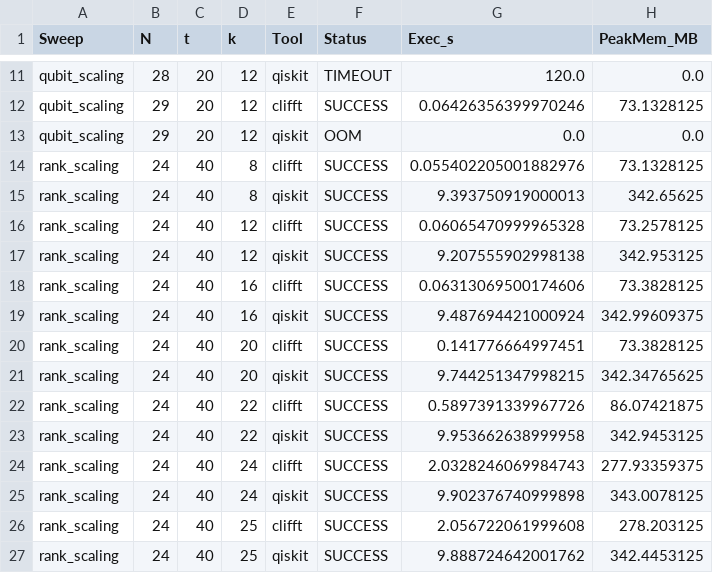
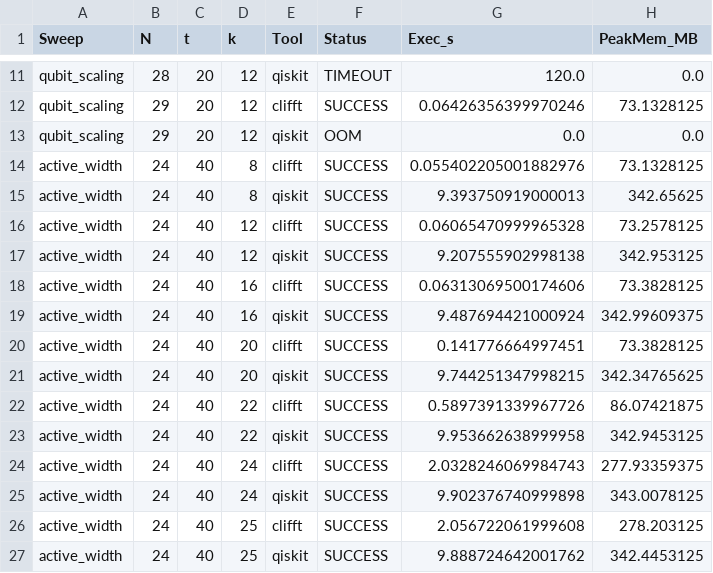
Before and after one commit to unitaryfoundation/clifft, a CSV file: pr-preview/pr-337/guide/scripts/benchmark_results.csv, drawn as a sheet; only a part is shown, gaps mark what is left out.

Commit message:
Deploy preview for PR 337 🛫

```diff
--- a/pr-preview/pr-337/guide/scripts/benchmark_results.csv
+++ b/pr-preview/pr-337/guide/scripts/benchmark_results.csv
@@ -13,15 +13,15 @@ qubit_scaling,29,20,12,clifft,SUCCESS,0.06426356399970246,73.1328125
 qubit_scaling,29,20,12,qiskit,OOM,0.0,0.0
-rank_scaling,24,40,8,clifft,SUCCESS,0.055402205001882976,73.1328125
-rank_scaling,24,40,8,qiskit,SUCCESS,9.393750919000013,342.65625
-rank_scaling,24,40,12,clifft,SUCCESS,0.06065470999965328,73.2578125
-rank_scaling,24,40,12,qiskit,SUCCESS,9.207555902998138,342.953125
-rank_scaling,24,40,16,clifft,SUCCESS,0.06313069500174606,73.3828125
-rank_scaling,24,40,16,qiskit,SUCCESS,9.487694421000924,342.99609375
-rank_scaling,24,40,20,clifft,SUCCESS,0.141776664997451,73.3828125
-rank_scaling,24,40,20,qiskit,SUCCESS,9.744251347998215,342.34765625
-rank_scaling,24,40,22,clifft,SUCCESS,0.5897391339967726,86.07421875
-rank_scaling,24,40,22,qiskit,SUCCESS,9.953662638999958,342.9453125
-rank_scaling,24,40,24,clifft,SUCCESS,2.0328246069984743,277.93359375
-rank_scaling,24,40,24,qiskit,SUCCESS,9.902376740999898,343.0078125
-rank_scaling,24,40,25,clifft,SUCCESS,2.056722061999608,278.203125
-rank_scaling,24,40,25,qiskit,SUCCESS,9.888724642001762,342.4453125
+active_width,24,40,8,clifft,SUCCESS,0.055402205001882976,73.1328125
+active_width,24,40,8,qiskit,SUCCESS,9.393750919000013,342.65625
+active_width,24,40,12,clifft,SUCCESS,0.06065470999965328,73.2578125
+active_width,24,40,12,qiskit,SUCCESS,9.207555902998138,342.953125
+active_width,24,40,16,clifft,SUCCESS,0.06313069500174606,73.3828125
+active_width,24,40,16,qiskit,SUCCESS,9.487694421000924,342.99609375
+active_width,24,40,20,clifft,SUCCESS,0.141776664997451,73.3828125
+active_width,24,40,20,qiskit,SUCCESS,9.744251347998215,342.34765625
+active_width,24,40,22,clifft,SUCCESS,0.5897391339967726,86.07421875
+active_width,24,40,22,qiskit,SUCCESS,9.953662638999958,342.9453125
+active_width,24,40,24,clifft,SUCCESS,2.0328246069984743,277.93359375
+active_width,24,40,24,qiskit,SUCCESS,9.902376740999898,343.0078125
+active_width,24,40,25,clifft,SUCCESS,2.056722061999608,278.203125
+active_width,24,40,25,qiskit,SUCCESS,9.888724642001762,342.4453125
```
Also changed, not shown: 20 other files.
